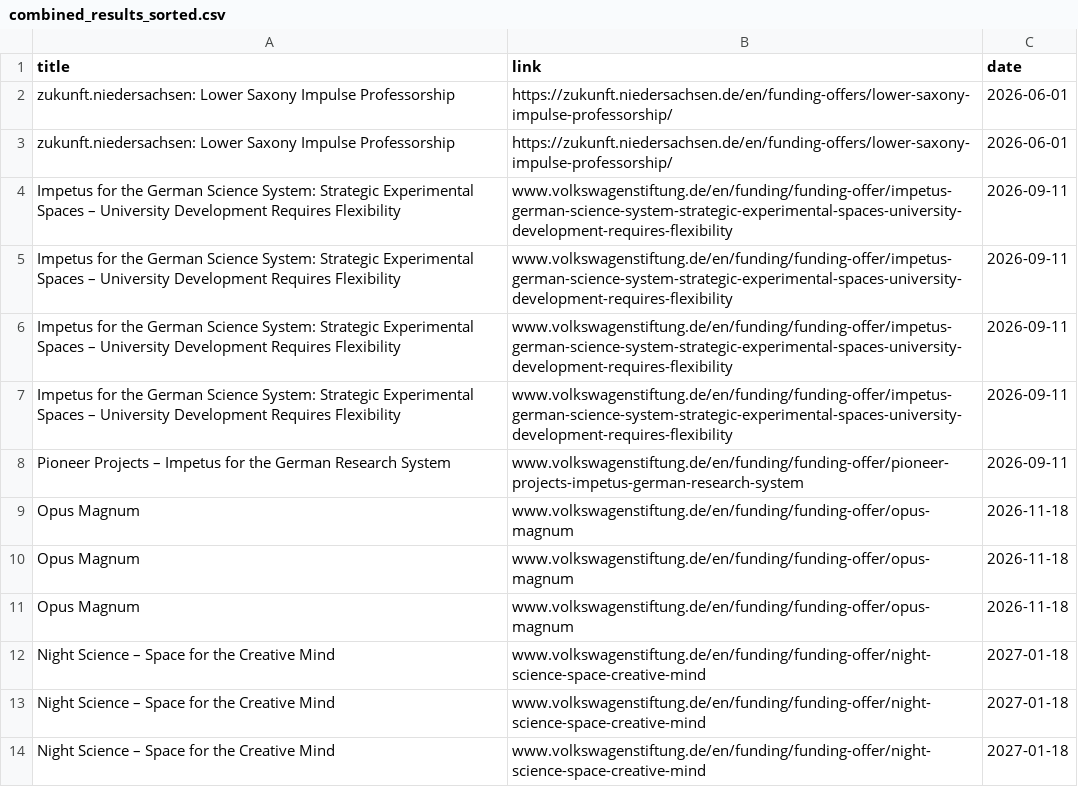
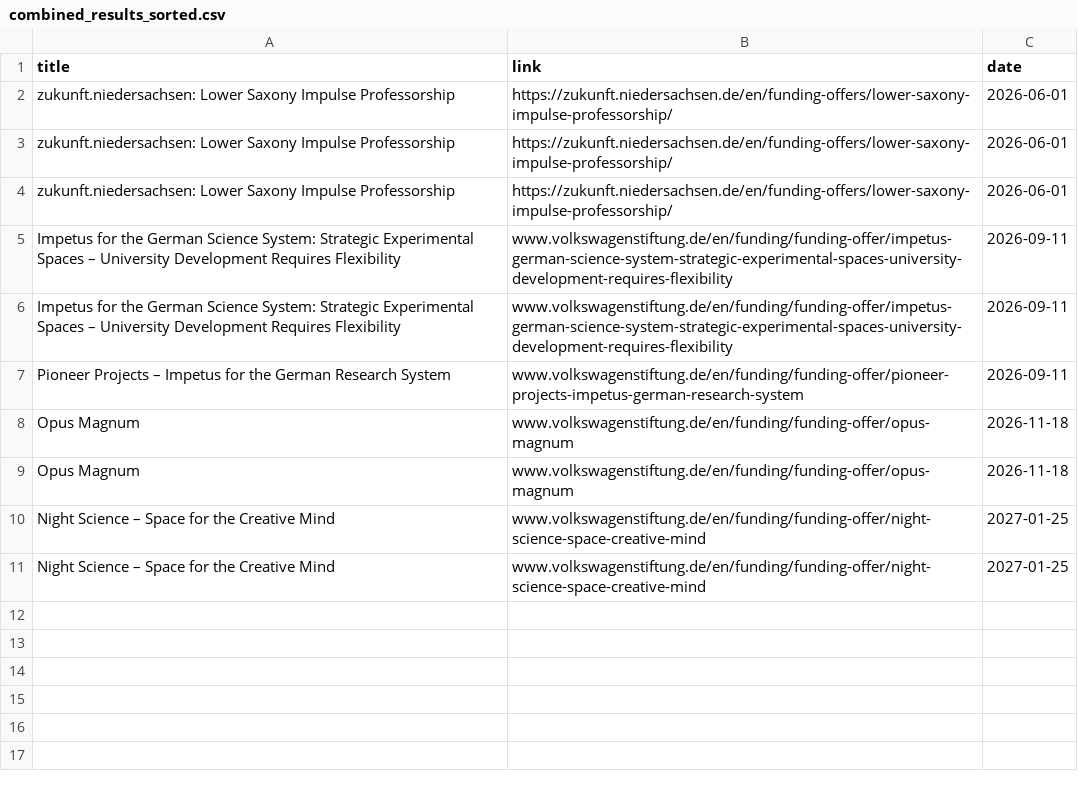
Before and after one commit to Global-Health-Engineering/grant-parser, a CSV file: results/combined_results_sorted.csv, drawn as a sheet.

```diff
--- a/results/combined_results_sorted.csv
+++ b/results/combined_results_sorted.csv
@@ -3,4 +3,3 @@ zukunft.niedersachsen: Lower Saxony Impulse Professorship,https://zukunft.nieder
 zukunft.niedersachsen: Lower Saxony Impulse Professorship,https://zukunft.niedersachsen.de/en/funding-offers/lower-saxony-impulse-professorship/,2026-06-01
-Impetus for the German Science System: Strategic Experimental Spaces – University Development Requires Flexibility,www.volkswagenstiftung.de/en/funding/funding-offer/impetus-german-science-system-strategic-experimental-spaces-university-development-requires-flexibility,2026-09-11
-Impetus for the German Science System: Strategic Experimental Spaces – University Development Requires Flexibility,www.volkswagenstiftung.de/en/funding/funding-offer/impetus-german-science-system-strategic-experimental-spaces-university-development-requires-flexibility,2026-09-11
+zukunft.niedersachsen: Lower Saxony Impulse Professorship,https://zukunft.niedersachsen.de/en/funding-offers/lower-saxony-impulse-professorship/,2026-06-01
 Impetus for the German Science System: Strategic Experimental Spaces – University Development Requires Flexibility,www.volkswagenstiftung.de/en/funding/funding-offer/impetus-german-science-system-strategic-experimental-spaces-university-development-requires-flexibility,2026-09-11
@@ -10,5 +9,3 @@ Opus Magnum,www.volkswagenstiftung.de/en/funding/funding-offer/opus-magnum,2026-
 Opus Magnum,www.volkswagenstiftung.de/en/funding/funding-offer/opus-magnum,2026-11-18
-Opus Magnum,www.volkswagenstiftung.de/en/funding/funding-offer/opus-magnum,2026-11-18
-Night Science – Space for the Creative Mind,www.volkswagenstiftung.de/en/funding/funding-offer/night-science-space-creative-mind,2027-01-18
-Night Science – Space for the Creative Mind,www.volkswagenstiftung.de/en/funding/funding-offer/night-science-space-creative-mind,2027-01-18
-Night Science – Space for the Creative Mind,www.volkswagenstiftung.de/en/funding/funding-offer/night-science-space-creative-mind,2027-01-18
+Night Science – Space for the Creative Mind,www.volkswagenstiftung.de/en/funding/funding-offer/night-science-space-creative-mind,2027-01-25
+Night Science – Space for the Creative Mind,www.volkswagenstiftung.de/en/funding/funding-offer/night-science-space-creative-mind,2027-01-25
```
Also changed, not shown: results/Volkswagen.csv, results/combined_results.csv.
